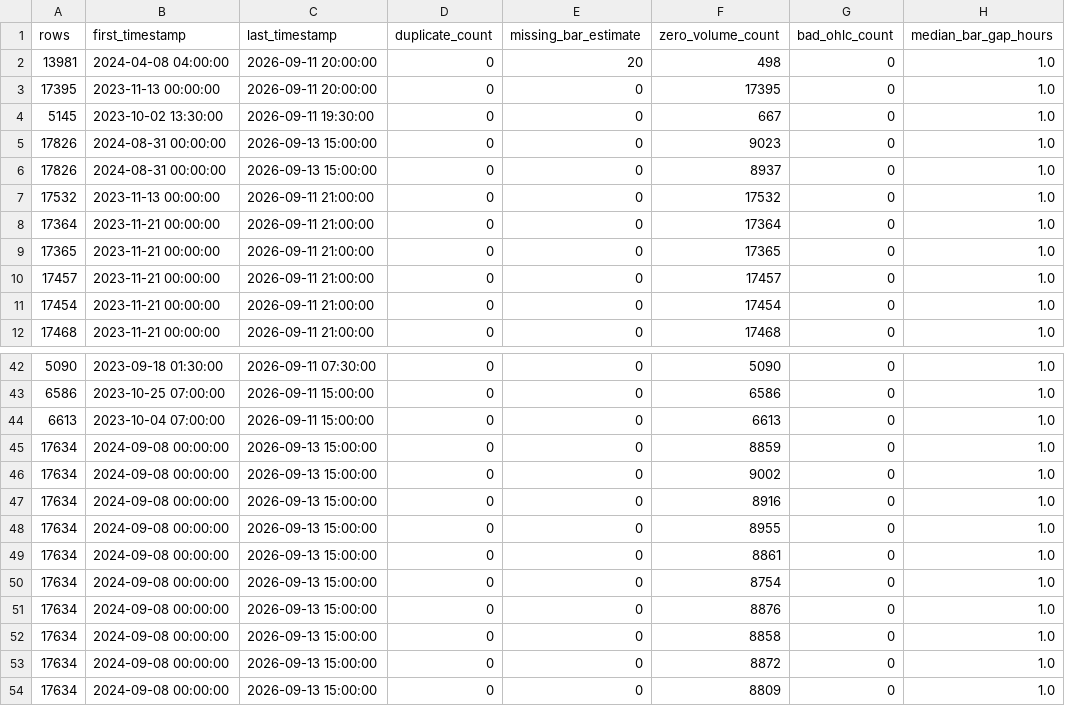
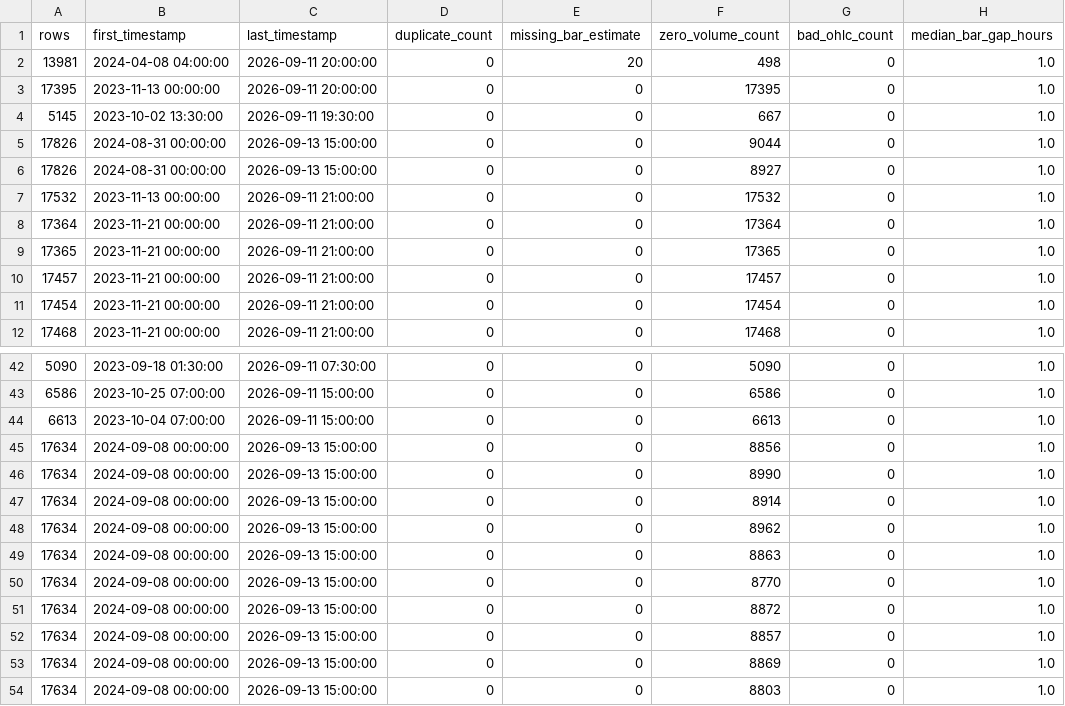
Before and after one commit to NeefPoom/Tradingstrategy01, a CSV file: reports/price_quality.csv, drawn as a sheet; only a part is shown, gaps mark what is left out; the diff names each change by its address in the sheet, - before the commit and + after, or states it on an @@ line.

```diff
--- a/reports/price_quality.csv
+++ b/reports/price_quality.csv
-F5 (zero_volume_count): 9023
+F5 (zero_volume_count): 9044
-F6 (zero_volume_count): 8937
+F6 (zero_volume_count): 8927
-F45 (zero_volume_count): 8859
+F45 (zero_volume_count): 8856
-F46 (zero_volume_count): 9002
+F46 (zero_volume_count): 8990
-F47 (zero_volume_count): 8916
+F47 (zero_volume_count): 8914
-F48 (zero_volume_count): 8955
+F48 (zero_volume_count): 8962
-F49 (zero_volume_count): 8861
+F49 (zero_volume_count): 8863
-F50 (zero_volume_count): 8754
+F50 (zero_volume_count): 8770
-F51 (zero_volume_count): 8876
+F51 (zero_volume_count): 8872
-F52 (zero_volume_count): 8858
+F52 (zero_volume_count): 8857
-F53 (zero_volume_count): 8872
+F53 (zero_volume_count): 8869
-F54 (zero_volume_count): 8809
+F54 (zero_volume_count): 8803
```
Also changed, not shown: reports/latest_scores.csv, 24 other files.
